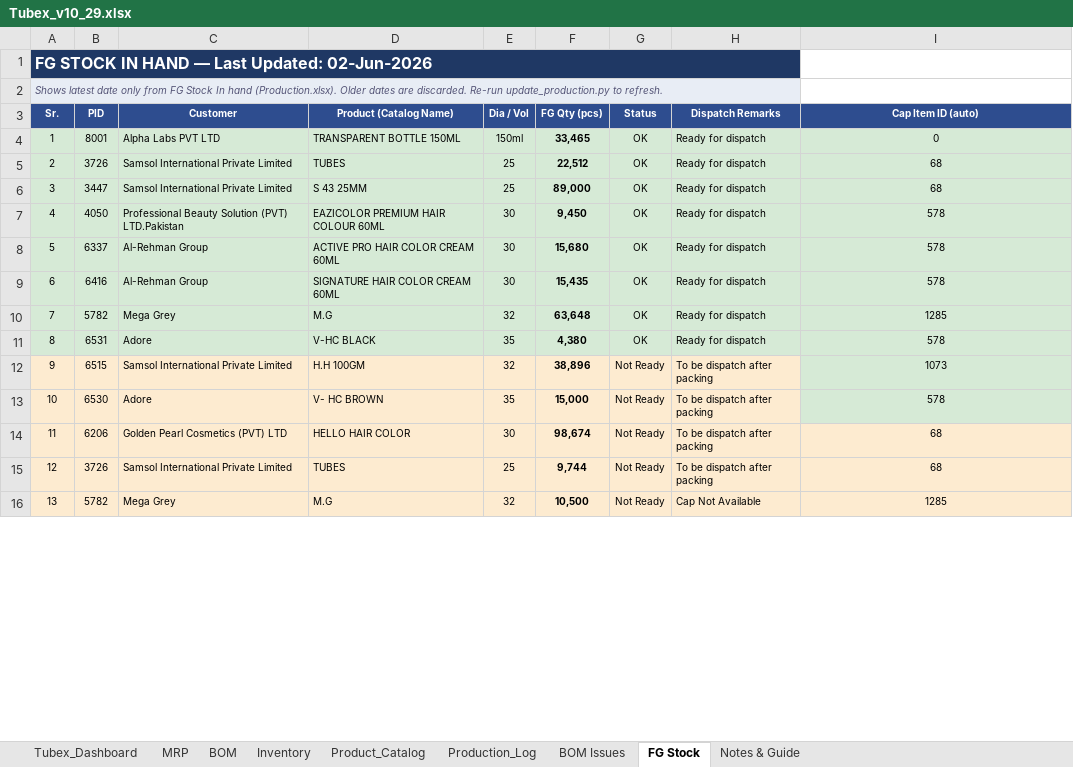
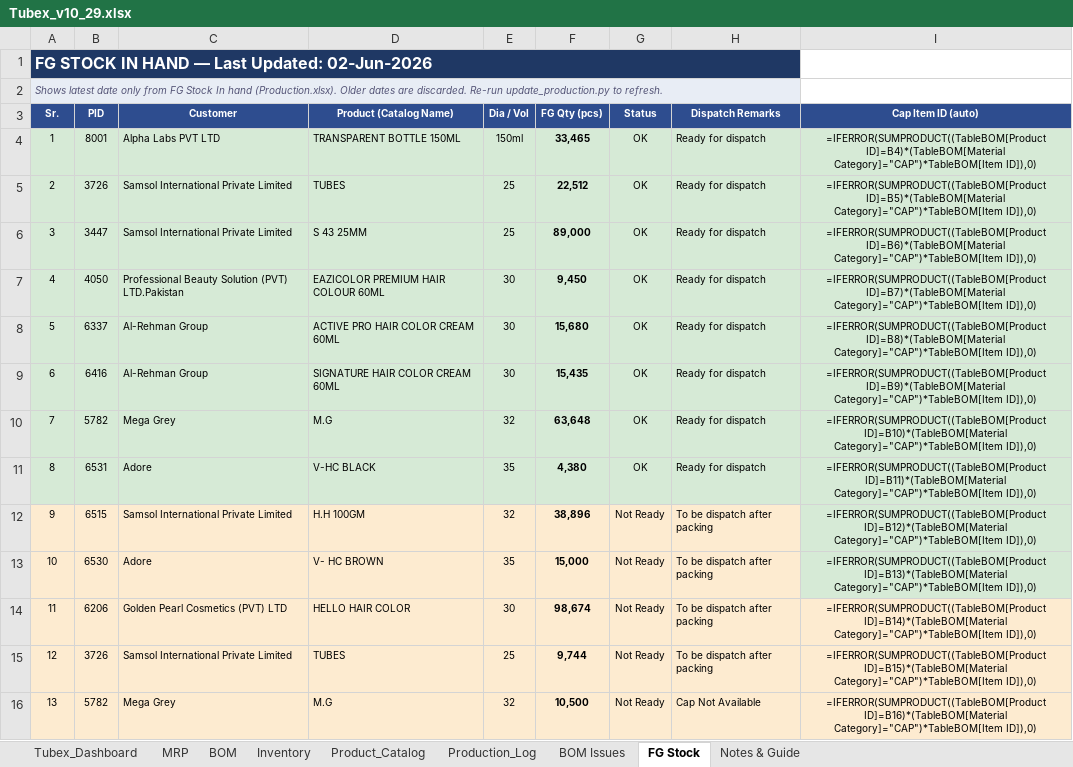
Before and after one commit to ckndr/alpha-containers, an Excel workbook: Tubex_v10_29.xlsx, sheet FG Stock, drawn as a sheet; only a part is shown; values as stored, in another font and other column widths than the file's, no borders; formulas without a stored value are shown as written; the diff covers the shown part only; the diff names each change by its address in the sheet, - before the commit and + after, or states it on an @@ line.

```diff
--- a/Tubex_v10_29.xlsx (sheet FG Stock)
+++ b/Tubex_v10_29.xlsx (sheet FG Stock)
-I4 (Cap Item ID (auto)): 0
+I4 (Cap Item ID (auto)): =IFERROR(SUMPRODUCT((TableBOM[Product ID]=B4)*(TableBOM[Material Category]="CAP")*TableBOM[Item ID]),0)
-I5 (Cap Item ID (auto)): 68
+I5 (Cap Item ID (auto)): =IFERROR(SUMPRODUCT((TableBOM[Product ID]=B5)*(TableBOM[Material Category]="CAP")*TableBOM[Item ID]),0)
-I6 (Cap Item ID (auto)): 68
+I6 (Cap Item ID (auto)): =IFERROR(SUMPRODUCT((TableBOM[Product ID]=B6)*(TableBOM[Material Category]="CAP")*TableBOM[Item ID]),0)
-I7 (Cap Item ID (auto)): 578
+I7 (Cap Item ID (auto)): =IFERROR(SUMPRODUCT((TableBOM[Product ID]=B7)*(TableBOM[Material Category]="CAP")*TableBOM[Item ID]),0)
-I8 (Cap Item ID (auto)): 578
+I8 (Cap Item ID (auto)): =IFERROR(SUMPRODUCT((TableBOM[Product ID]=B8)*(TableBOM[Material Category]="CAP")*TableBOM[Item ID]),0)
-I9 (Cap Item ID (auto)): 578
+I9 (Cap Item ID (auto)): =IFERROR(SUMPRODUCT((TableBOM[Product ID]=B9)*(TableBOM[Material Category]="CAP")*TableBOM[Item ID]),0)
-I10 (Cap Item ID (auto)): 1285
+I10 (Cap Item ID (auto)): =IFERROR(SUMPRODUCT((TableBOM[Product ID]=B10)*(TableBOM[Material Category]="CAP")*TableBOM[Item ID]),0)
-I11 (Cap Item ID (auto)): 578
+I11 (Cap Item ID (auto)): =IFERROR(SUMPRODUCT((TableBOM[Product ID]=B11)*(TableBOM[Material Category]="CAP")*TableBOM[Item ID]),0)
-I12 (Cap Item ID (auto)): 1073
+I12 (Cap Item ID (auto)): =IFERROR(SUMPRODUCT((TableBOM[Product ID]=B12)*(TableBOM[Material Category]="CAP")*TableBOM[Item ID]),0)
-I13 (Cap Item ID (auto)): 578
+I13 (Cap Item ID (auto)): =IFERROR(SUMPRODUCT((TableBOM[Product ID]=B13)*(TableBOM[Material Category]="CAP")*TableBOM[Item ID]),0)
-I14 (Cap Item ID (auto)): 68
+I14 (Cap Item ID (auto)): =IFERROR(SUMPRODUCT((TableBOM[Product ID]=B14)*(TableBOM[Material Category]="CAP")*TableBOM[Item ID]),0)
-I15 (Cap Item ID (auto)): 68
+I15 (Cap Item ID (auto)): =IFERROR(SUMPRODUCT((TableBOM[Product ID]=B15)*(TableBOM[Material Category]="CAP")*TableBOM[Item ID]),0)
-I16 (Cap Item ID (auto)): 1285
+I16 (Cap Item ID (auto)): =IFERROR(SUMPRODUCT((TableBOM[Product ID]=B16)*(TableBOM[Material Category]="CAP")*TableBOM[Item ID]),0)
```
Also changed, not shown: other rows of this sheet, sheet Tubex_Dashboard, sheet MRP, sheet Inventory, sheet Product_Catalog, hidden cells, 3 other files.
